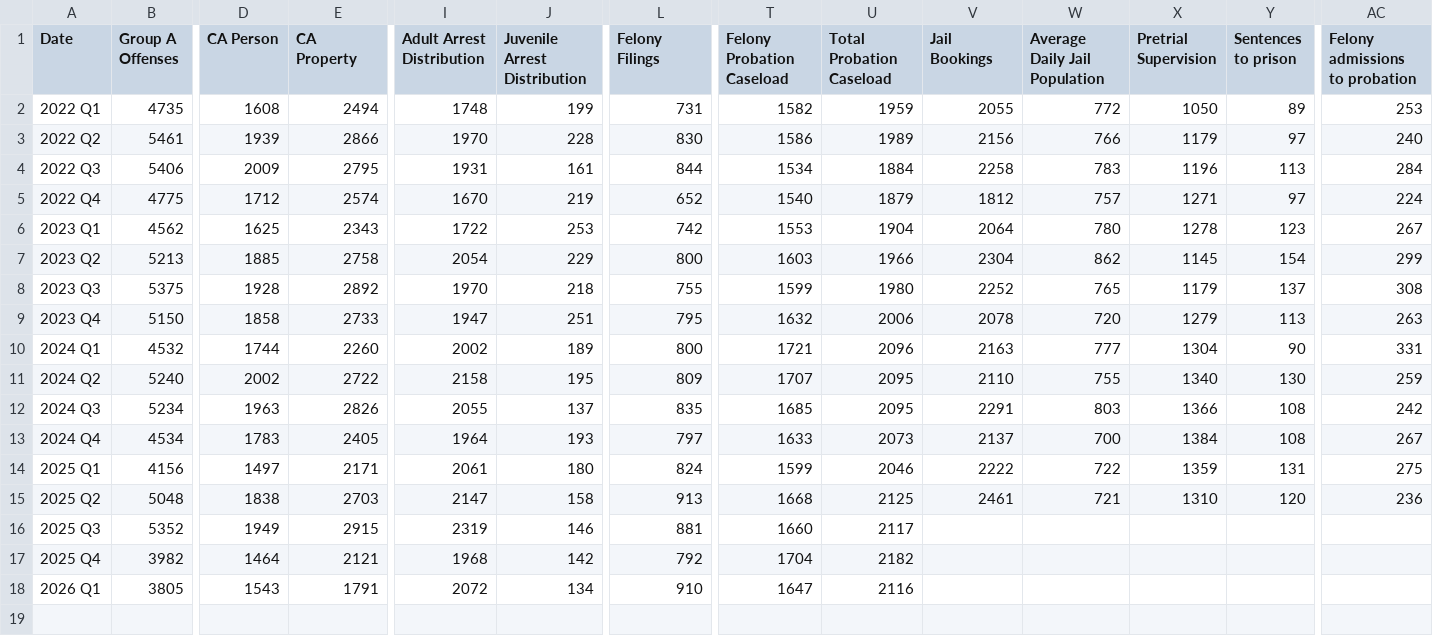
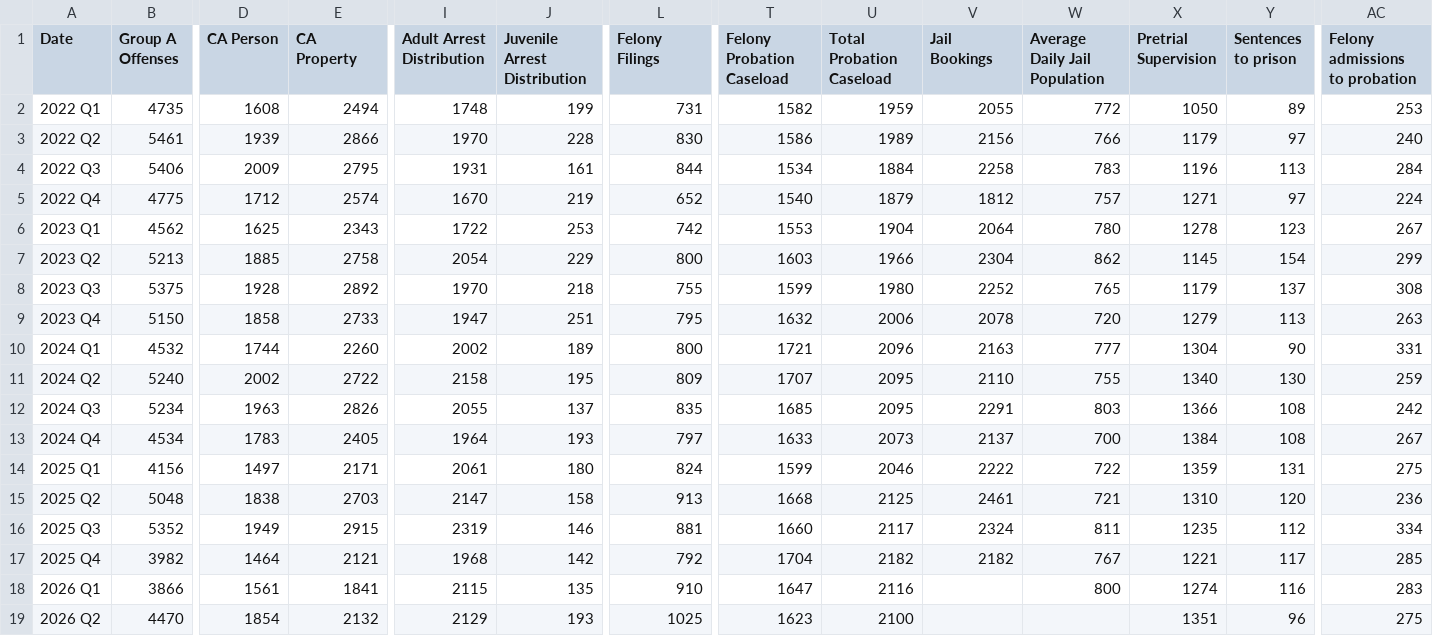
Before and after one commit to lmonreal95/Winnebago-GitHub, a CSV file: Winnebago Landing Page Data.csv, drawn as a sheet; only a part is shown, gaps mark what is left out; rows hold the shown columns only; the diff names each change by its address in the sheet, - before the commit and + after, or states it on an @@ line.

Commit message:
Update Winnebago Landing Page Data.csv

```diff
--- a/Winnebago Landing Page Data.csv
+++ b/Winnebago Landing Page Data.csv
-V16 (Jail Bookings): (empty)
+V16 (Jail Bookings): 2324
-W16 (Average Daily Jail Population): (empty)
+W16 (Average Daily Jail Population): 811
-X16 (Pretrial Supervision): (empty)
+X16 (Pretrial Supervision): 1235
-Y16 (Sentences to prison): (empty)
+Y16 (Sentences to prison): 112
-AC16 (Felony admissions to probation): (empty)
+AC16 (Felony admissions to probation): 334
-V17 (Jail Bookings): (empty)
+V17 (Jail Bookings): 2182
-W17 (Average Daily Jail Population): (empty)
+W17 (Average Daily Jail Population): 767
-X17 (Pretrial Supervision): (empty)
+X17 (Pretrial Supervision): 1221
-Y17 (Sentences to prison): (empty)
+Y17 (Sentences to prison): 117
-AC17 (Felony admissions to probation): (empty)
+AC17 (Felony admissions to probation): 285
-B18 (Group A Offenses): 3805
+B18 (Group A Offenses): 3866
-D18 (CA Person): 1543
+D18 (CA Person): 1561
-E18 (CA Property): 1791
+E18 (CA Property): 1841
-I18 (Adult Arrest Distribution): 2072
+I18 (Adult Arrest Distribution): 2115
-J18 (Juvenile Arrest Distribution): 134
+J18 (Juvenile Arrest Distribution): 135
-W18 (Average Daily Jail Population): (empty)
+W18 (Average Daily Jail Population): 800
-X18 (Pretrial Supervision): (empty)
+X18 (Pretrial Supervision): 1274
-Y18 (Sentences to prison): (empty)
+Y18 (Sentences to prison): 116
-AC18 (Felony admissions to probation): (empty)
+AC18 (Felony admissions to probation): 283
+row 19: 2026 Q2 | 4470 | 1854 | 2132 | 2129 | 193 | 1025 | 1623 | 2100 |  |  | 1351 | 96 | 275
```
